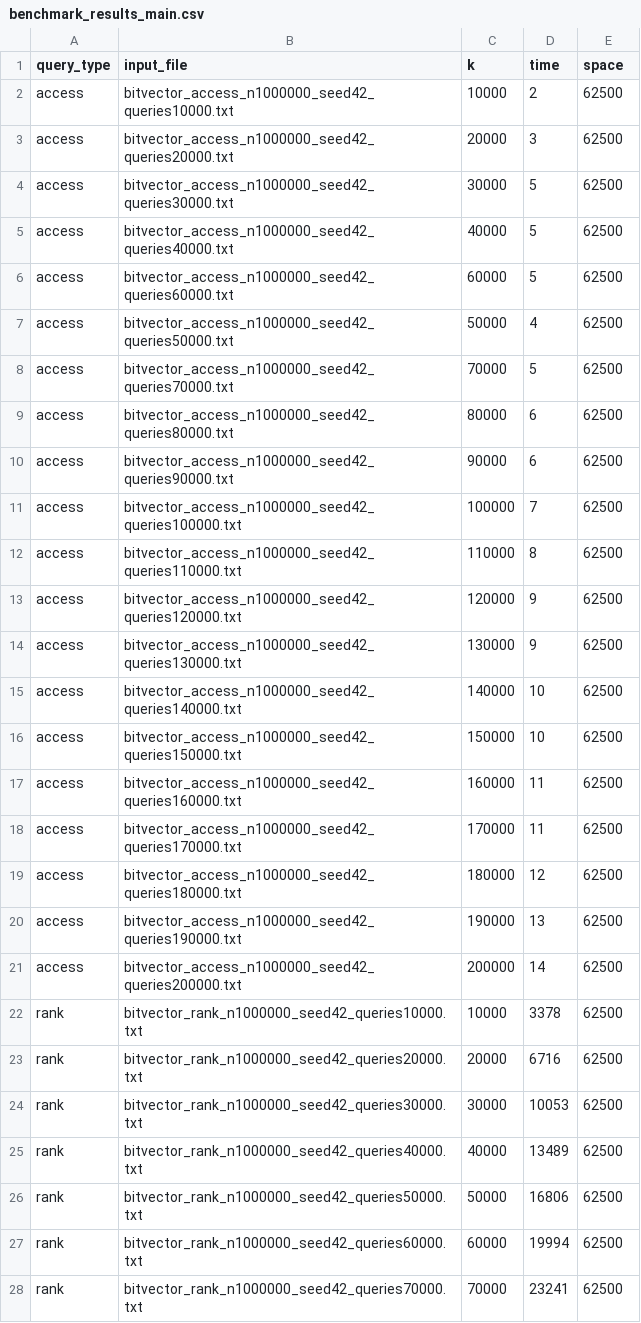
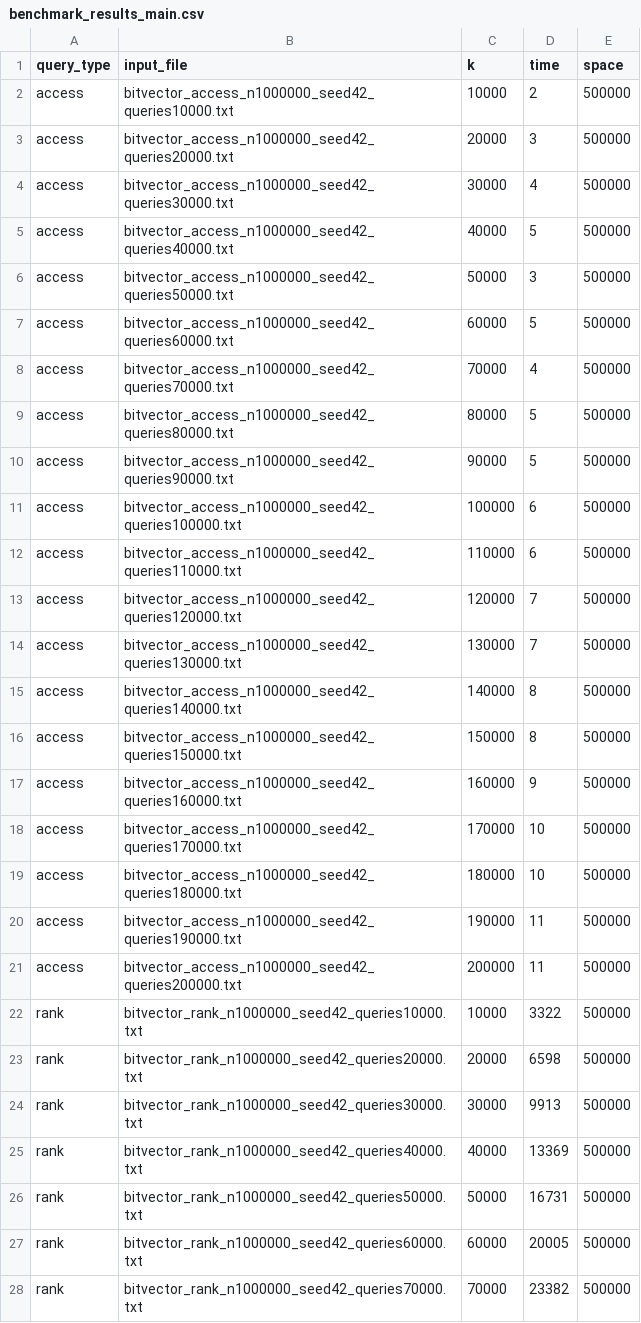
Before and after one commit to smjonas/ads-bitvector, a CSV file: eval/output/benchmark_results_main.csv, drawn as a sheet; only a part is shown; the diff covers the shown part only.

```diff
--- a/eval/output/benchmark_results_main.csv
+++ b/eval/output/benchmark_results_main.csv
@@ -1,28 +1,28 @@
 query_type,input_file,k,time,space
-access,bitvector_access_n1000000_seed42_queries10000.txt,10000,2,62500
-access,bitvector_access_n1000000_seed42_queries20000.txt,20000,3,62500
-access,bitvector_access_n1000000_seed42_queries30000.txt,30000,5,62500
-access,bitvector_access_n1000000_seed42_queries40000.txt,40000,5,62500
-access,bitvector_access_n1000000_seed42_queries60000.txt,60000,5,62500
-access,bitvector_access_n1000000_seed42_queries50000.txt,50000,4,62500
-access,bitvector_access_n1000000_seed42_queries70000.txt,70000,5,62500
-access,bitvector_access_n1000000_seed42_queries80000.txt,80000,6,62500
-access,bitvector_access_n1000000_seed42_queries90000.txt,90000,6,62500
-access,bitvector_access_n1000000_seed42_queries100000.txt,100000,7,62500
-access,bitvector_access_n1000000_seed42_queries110000.txt,110000,8,62500
-access,bitvector_access_n1000000_seed42_queries120000.txt,120000,9,62500
-access,bitvector_access_n1000000_seed42_queries130000.txt,130000,9,62500
-access,bitvector_access_n1000000_seed42_queries140000.txt,140000,10,62500
-access,bitvector_access_n1000000_seed42_queries150000.txt,150000,10,62500
-access,bitvector_access_n1000000_seed42_queries160000.txt,160000,11,62500
-access,bitvector_access_n1000000_seed42_queries170000.txt,170000,11,62500
-access,bitvector_access_n1000000_seed42_queries180000.txt,180000,12,62500
-access,bitvector_access_n1000000_seed42_queries190000.txt,190000,13,62500
-access,bitvector_access_n1000000_seed42_queries200000.txt,200000,14,62500
-rank,bitvector_rank_n1000000_seed42_queries10000.txt,10000,3378,62500
-rank,bitvector_rank_n1000000_seed42_queries20000.txt,20000,6716,62500
-rank,bitvector_rank_n1000000_seed42_queries30000.txt,30000,10053,62500
-rank,bitvector_rank_n1000000_seed42_queries40000.txt,40000,13489,62500
-rank,bitvector_rank_n1000000_seed42_queries50000.txt,50000,16806,62500
-rank,bitvector_rank_n1000000_seed42_queries60000.txt,60000,19994,62500
-rank,bitvector_rank_n1000000_seed42_queries70000.txt,70000,23241,62500
+access,bitvector_access_n1000000_seed42_queries10000.txt,10000,2,500000
+access,bitvector_access_n1000000_seed42_queries20000.txt,20000,3,500000
+access,bitvector_access_n1000000_seed42_queries30000.txt,30000,4,500000
+access,bitvector_access_n1000000_seed42_queries40000.txt,40000,5,500000
+access,bitvector_access_n1000000_seed42_queries50000.txt,50000,3,500000
+access,bitvector_access_n1000000_seed42_queries60000.txt,60000,5,500000
+access,bitvector_access_n1000000_seed42_queries70000.txt,70000,4,500000
+access,bitvector_access_n1000000_seed42_queries80000.txt,80000,5,500000
+access,bitvector_access_n1000000_seed42_queries90000.txt,90000,5,500000
+access,bitvector_access_n1000000_seed42_queries100000.txt,100000,6,500000
+access,bitvector_access_n1000000_seed42_queries110000.txt,110000,6,500000
+access,bitvector_access_n1000000_seed42_queries120000.txt,120000,7,500000
+access,bitvector_access_n1000000_seed42_queries130000.txt,130000,7,500000
+access,bitvector_access_n1000000_seed42_queries140000.txt,140000,8,500000
+access,bitvector_access_n1000000_seed42_queries150000.txt,150000,8,500000
+access,bitvector_access_n1000000_seed42_queries160000.txt,160000,9,500000
+access,bitvector_access_n1000000_seed42_queries170000.txt,170000,10,500000
+access,bitvector_access_n1000000_seed42_queries180000.txt,180000,10,500000
+access,bitvector_access_n1000000_seed42_queries190000.txt,190000,11,500000
+access,bitvector_access_n1000000_seed42_queries200000.txt,200000,11,500000
+rank,bitvector_rank_n1000000_seed42_queries10000.txt,10000,3322,500000
+rank,bitvector_rank_n1000000_seed42_queries20000.txt,20000,6598,500000
+rank,bitvector_rank_n1000000_seed42_queries30000.txt,30000,9913,500000
+rank,bitvector_rank_n1000000_seed42_queries40000.txt,40000,13369,500000
+rank,bitvector_rank_n1000000_seed42_queries50000.txt,50000,16731,500000
+rank,bitvector_rank_n1000000_seed42_queries60000.txt,60000,20005,500000
+rank,bitvector_rank_n1000000_seed42_queries70000.txt,70000,23382,500000
```
Also changed, not shown: 1 added row, 1 removed row and 104 edited cells elsewhere in this file, eval/output/benchmark_results_block_based.csv, 4 other files.
